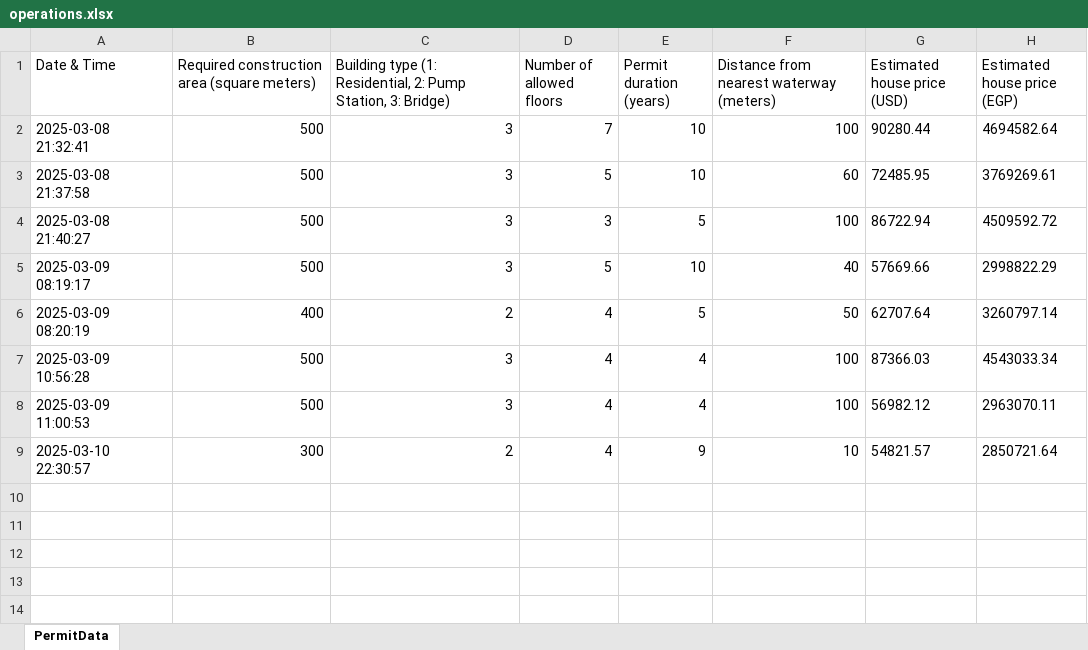
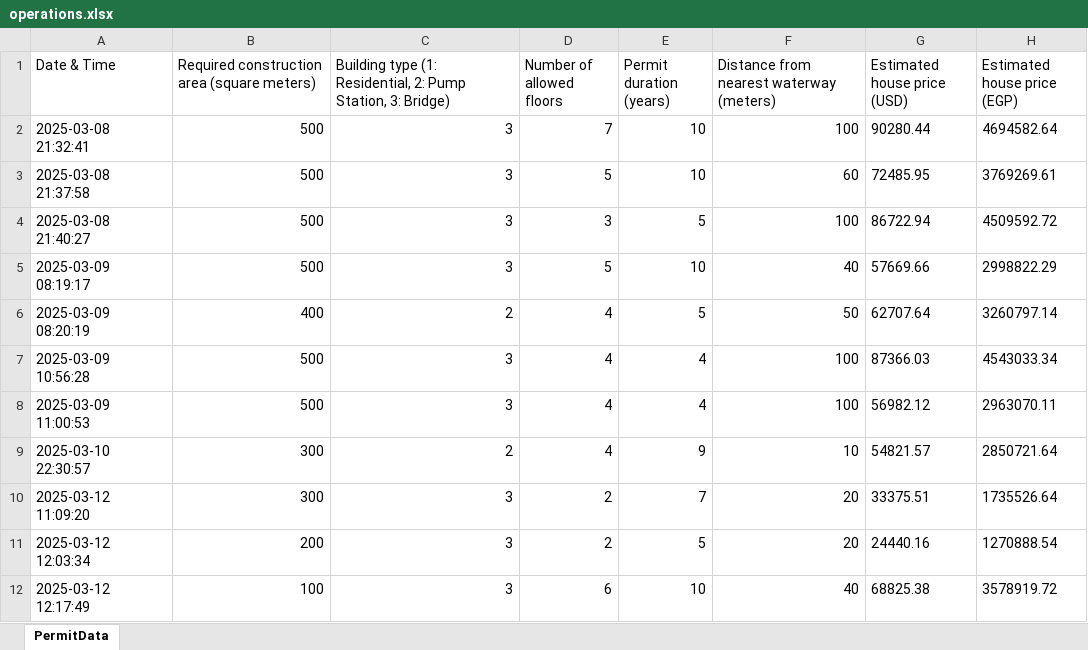
Before and after one commit to etiqotwf/amer, an Excel workbook: operations.xlsx, sheet PermitData, drawn as a sheet; values as stored, in another font and other column widths than the file's, no borders; the diff names each change by its address in the sheet, - before the commit and + after, or states it on an @@ line.

```diff
--- a/operations.xlsx (sheet PermitData)
+++ b/operations.xlsx (sheet PermitData)
+row 10: 2025-03-12 11:09:20 | 300 | 3 | 2 | 7 | 20 | 33375.51 | 1735526.64
+row 11: 2025-03-12 12:03:34 | 200 | 3 | 2 | 5 | 20 | 24440.16 | 1270888.54
+row 12: 2025-03-12 12:17:49 | 100 | 3 | 6 | 10 | 40 | 68825.38 | 3578919.72
```
Also changed, not shown: 5 other files.
